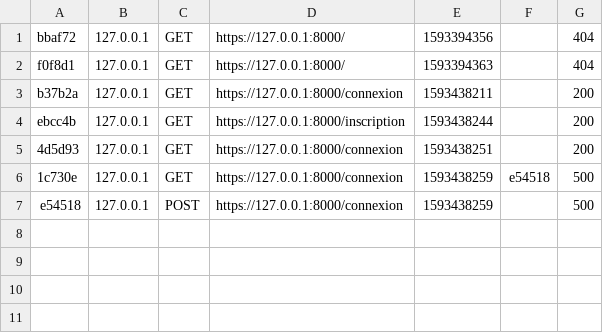
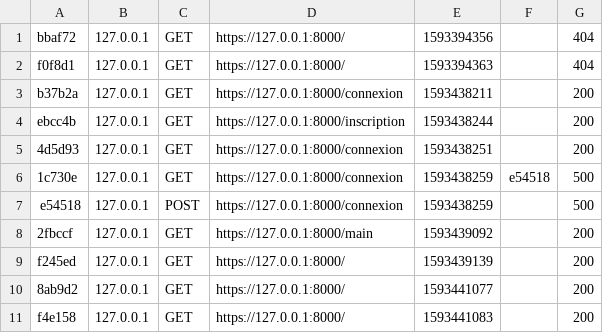
Before and after one commit to taurouf/monblog, a CSV file: var/cache/dev/profiler/index.csv, drawn as a sheet; the diff names each change by its address in the sheet, - before the commit and + after, or states it on an @@ line.

Commit message:
mise a jour de la main page

```diff
--- a/var/cache/dev/profiler/index.csv
+++ b/var/cache/dev/profiler/index.csv
+row 8: 2fbccf | 127.0.0.1 | GET | https://127.0.0.1:8000/main | 1593439092 |  | 200
+row 9: f245ed | 127.0.0.1 | GET | https://127.0.0.1:8000/ | 1593439139 |  | 200
+row 10: 8ab9d2 | 127.0.0.1 | GET | https://127.0.0.1:8000/ | 1593441077 |  | 200
+row 11: f4e158 | 127.0.0.1 | GET | https://127.0.0.1:8000/ | 1593441083 |  | 200
```
Also changed, not shown: 26 other files.
